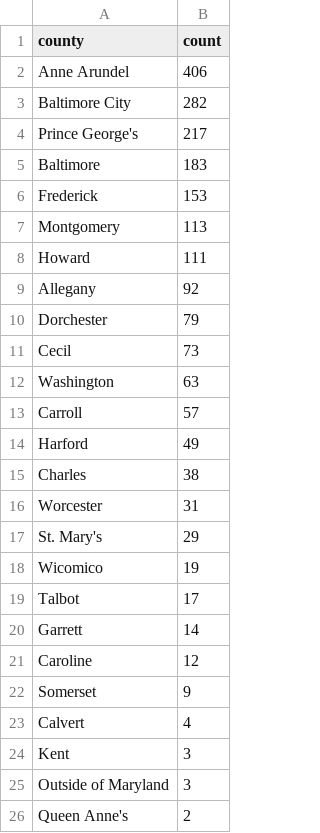
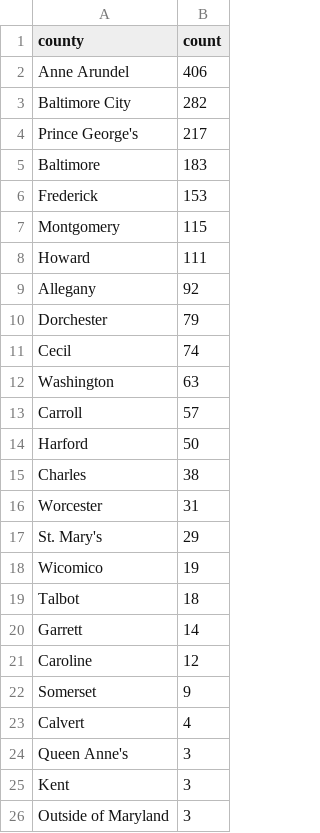
Before and after one commit to ktanner23/live-nicar-pipeline, a CSV file: exported_data/county_frequency.csv, drawn as a sheet.

```diff
--- a/exported_data/county_frequency.csv
+++ b/exported_data/county_frequency.csv
@@ -6,3 +6,3 @@ Baltimore,183
 Frederick,153
-Montgomery,113
+Montgomery,115
 Howard,111
@@ -10,6 +10,6 @@ Allegany,92
 Dorchester,79
-Cecil,73
+Cecil,74
 Washington,63
 Carroll,57
-Harford,49
+Harford,50
 Charles,38
@@ -18,3 +18,3 @@ St. Mary's,29
 Wicomico,19
-Talbot,17
+Talbot,18
 Garrett,14
@@ -23,4 +23,4 @@ Somerset,9
 Calvert,4
+Queen Anne's,3
 Kent,3
 Outside of Maryland,3
-Queen Anne's,2
```
Also changed, not shown: exported_data/all_complaints.csv, exported_data/complaint_type_frequency.csv, 1 other file.
